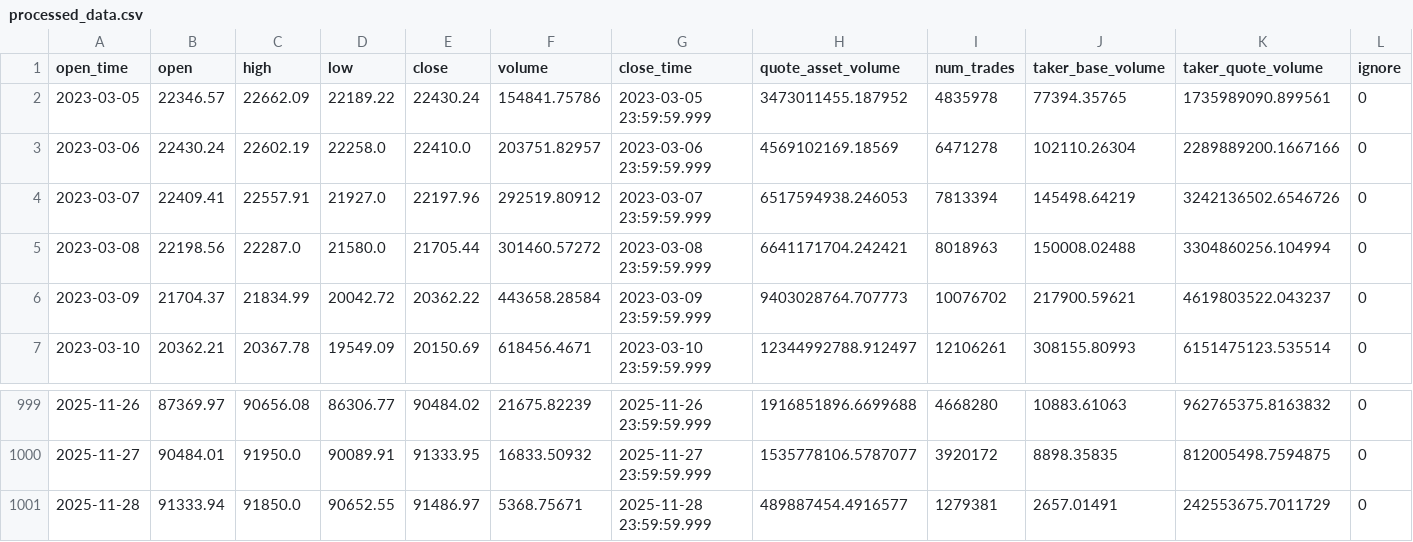
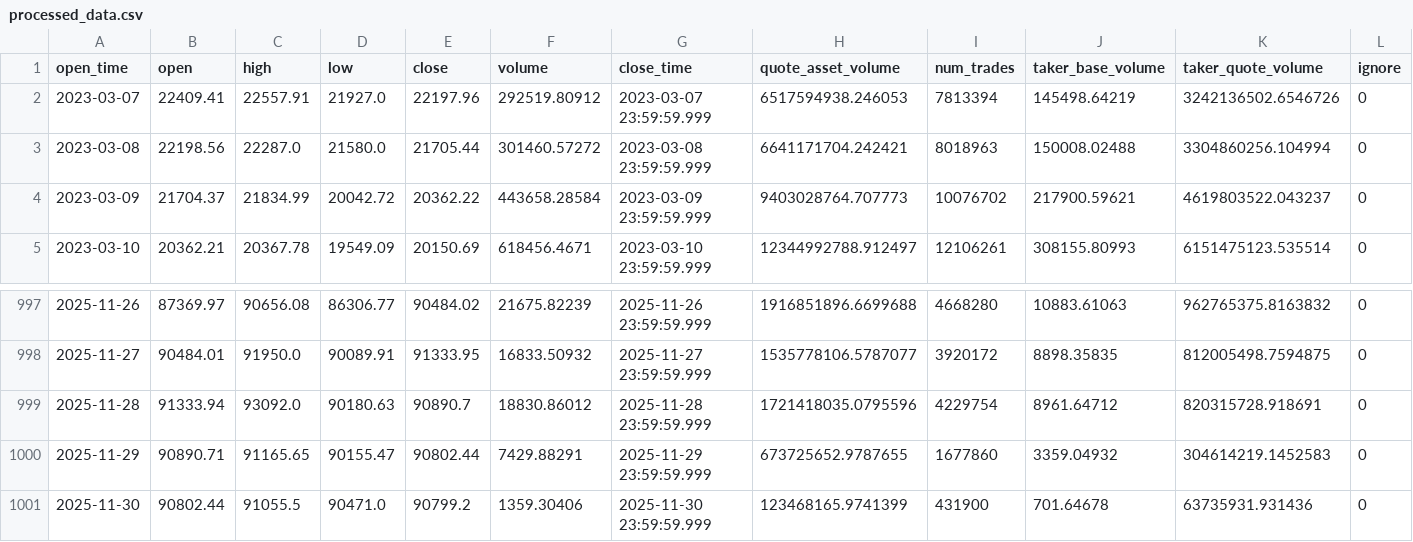
Before and after one commit to Loi2008/Crypto_Classifier, a CSV file: data/processed/processed_data.csv, drawn as a sheet; only a part is shown, gaps mark what is left out.

```diff
--- a/data/processed/processed_data.csv
+++ b/data/processed/processed_data.csv
@@ -1,4 +1,2 @@
 open_time,open,high,low,close,volume,close_time,quote_asset_volume,num_trades,taker_base_volume,taker_quote_volume,ignore
-2023-03-05,22346.57,22662.09,22189.22,22430.24,154841.75786,2023-03-05 23:59:59.999,3473011455.187952,4835978,77394.35765,1735989090.899561,0
-2023-03-06,22430.24,22602.19,22258.0,22410.0,203751.82957,2023-03-06 23:59:59.999,4569102169.18569,6471278,102110.26304,2289889200.1667166,0
 2023-03-07,22409.41,22557.91,21927.0,22197.96,292519.80912,2023-03-07 23:59:59.999,6517594938.246053,7813394,145498.64219,3242136502.6546726,0
@@ -1000,2 +998,4 @@ open_time,open,high,low,close,volume,close_time,quote_asset_volume,num_trades,ta
 2025-11-27,90484.01,91950.0,90089.91,91333.95,16833.50932,2025-11-27 23:59:59.999,1535778106.5787077,3920172,8898.35835,812005498.7594875,0
-2025-11-28,91333.94,91850.0,90652.55,91486.97,5368.75671,2025-11-28 23:59:59.999,489887454.4916577,1279381,2657.01491,242553675.7011729,0
+2025-11-28,91333.94,93092.0,90180.63,90890.7,18830.86012,2025-11-28 23:59:59.999,1721418035.0795596,4229754,8961.64712,820315728.918691,0
+2025-11-29,90890.71,91165.65,90155.47,90802.44,7429.88291,2025-11-29 23:59:59.999,673725652.9787655,1677860,3359.04932,304614219.1452583,0
+2025-11-30,90802.44,91055.5,90471.0,90799.2,1359.30406,2025-11-30 23:59:59.999,123468165.9741399,431900,701.64678,63735931.931436,0
```
Also changed, not shown: data/raw/raw_data.csv, 29 other files.
